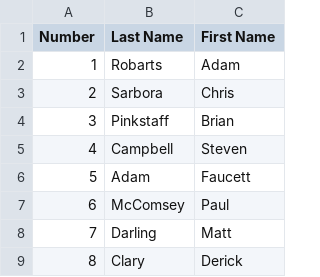
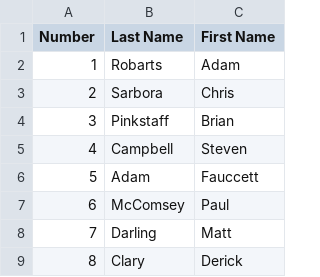
Before and after one commit to wmrra/wmrra-com, a CSV file: csv/race-numbers.csv, drawn as a sheet; only a part is shown.

Commit message:
spelling correction

```diff
--- a/csv/race-numbers.csv
+++ b/csv/race-numbers.csv
@@ -5,3 +5,3 @@ Number,Last Name,First Name
 4,Campbell,Steven
-5,Adam,Faucett
+5,Adam,Fauccett
 6,McComsey,Paul
```
